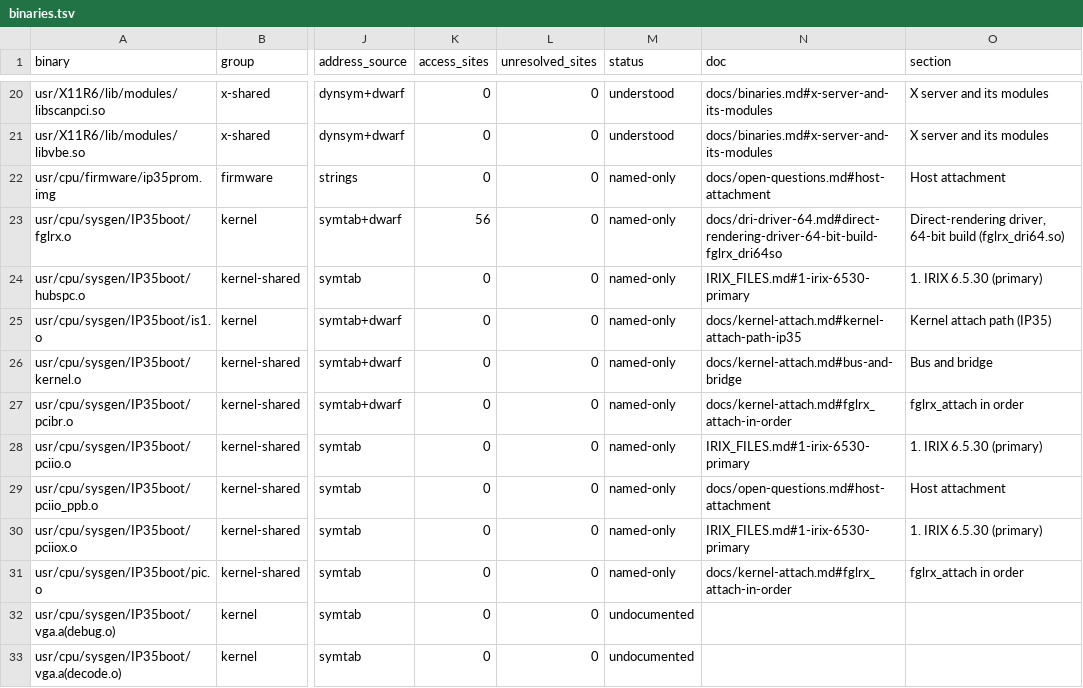
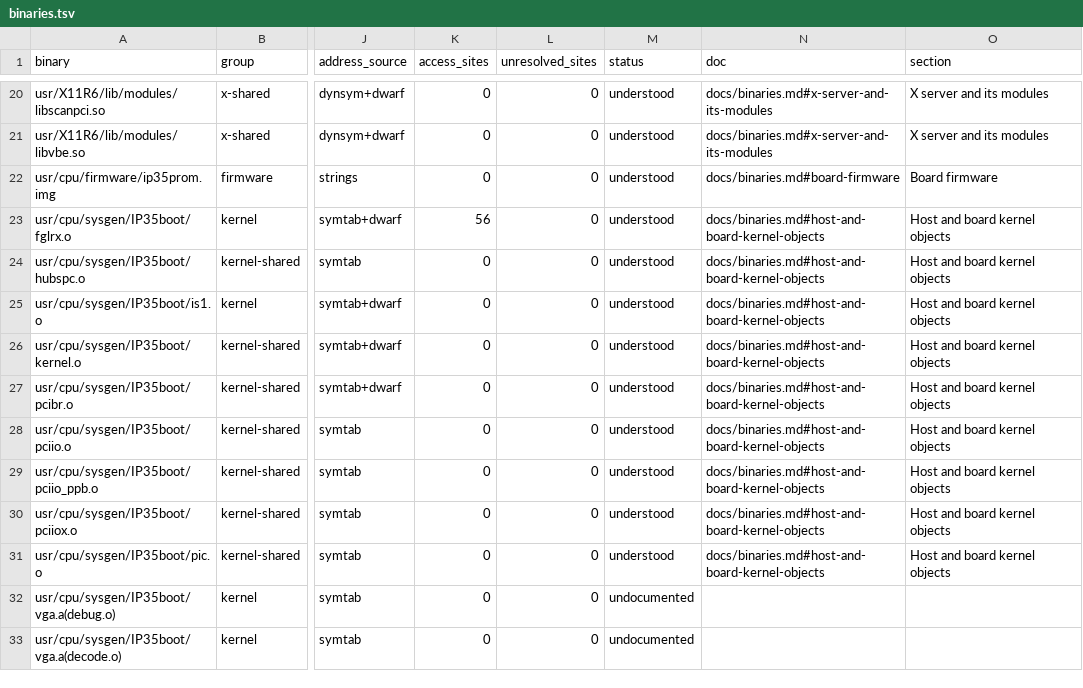
Before and after one commit to jamesbraid/voyager, a TSV file: docs/inventory/binaries.tsv, drawn as a sheet; only a part is shown, gaps mark what is left out; the diff names each change by its address in the sheet, - before the commit and + after, or states it on an @@ line.

Commit message:
docs: describe the IP35 PROM image and the host kernel objects
The PROM image and the kernel objects that attach the card, the hub and
the PCI layers get their own entries. The init routines of those objects
are read instruction by instruction and their calls listed. The rest of
each object is described from its symbols and imports and labelled
inferred.

```diff
--- a/docs/inventory/binaries.tsv
+++ b/docs/inventory/binaries.tsv
-M22:M31 (status): named-only
+M22:M31 (status): understood
-N22 (doc): docs/open-questions.md#host-attachment
+N22 (doc): docs/binaries.md#board-firmware
-O22 (section): Host attachment
+O22 (section): Board firmware
-N23 (doc): docs/dri-driver-64.md#direct-rendering-driver-64-bit-build-fglrx_dri64so
+N23 (doc): docs/binaries.md#host-and-board-kernel-objects
-O23 (section): Direct-rendering driver, 64-bit build (fglrx_dri64.so)
+O23 (section): Host and board kernel objects
-N24 (doc): IRIX_FILES.md#1-irix-6530-primary
+N24 (doc): docs/binaries.md#host-and-board-kernel-objects
-O24 (section): 1. IRIX 6.5.30 (primary)
+O24 (section): Host and board kernel objects
-N25 (doc): docs/kernel-attach.md#kernel-attach-path-ip35
+N25 (doc): docs/binaries.md#host-and-board-kernel-objects
-O25 (section): Kernel attach path (IP35)
+O25 (section): Host and board kernel objects
-N26 (doc): docs/kernel-attach.md#bus-and-bridge
+N26 (doc): docs/binaries.md#host-and-board-kernel-objects
-O26 (section): Bus and bridge
+O26 (section): Host and board kernel objects
-N27 (doc): docs/kernel-attach.md#fglrx_attach-in-order
+N27 (doc): docs/binaries.md#host-and-board-kernel-objects
-O27 (section): fglrx_attach in order
+O27 (section): Host and board kernel objects
-N28 (doc): IRIX_FILES.md#1-irix-6530-primary
+N28 (doc): docs/binaries.md#host-and-board-kernel-objects
-O28 (section): 1. IRIX 6.5.30 (primary)
+O28 (section): Host and board kernel objects
-N29 (doc): docs/open-questions.md#host-attachment
+N29 (doc): docs/binaries.md#host-and-board-kernel-objects
-O29 (section): Host attachment
+O29 (section): Host and board kernel objects
-N30 (doc): IRIX_FILES.md#1-irix-6530-primary
+N30 (doc): docs/binaries.md#host-and-board-kernel-objects
-O30 (section): 1. IRIX 6.5.30 (primary)
+O30 (section): Host and board kernel objects
-N31 (doc): docs/kernel-attach.md#fglrx_attach-in-order
+N31 (doc): docs/binaries.md#host-and-board-kernel-objects
-O31 (section): fglrx_attach in order
+O31 (section): Host and board kernel objects
```
Also changed, not shown: docs/inventory/summary.tsv, 3 other files.
